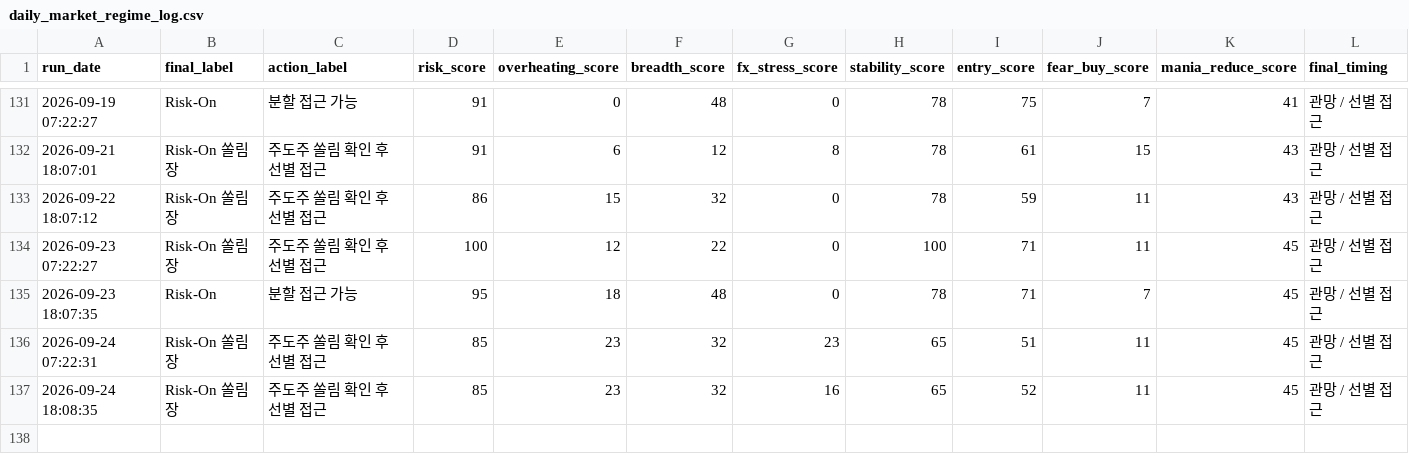
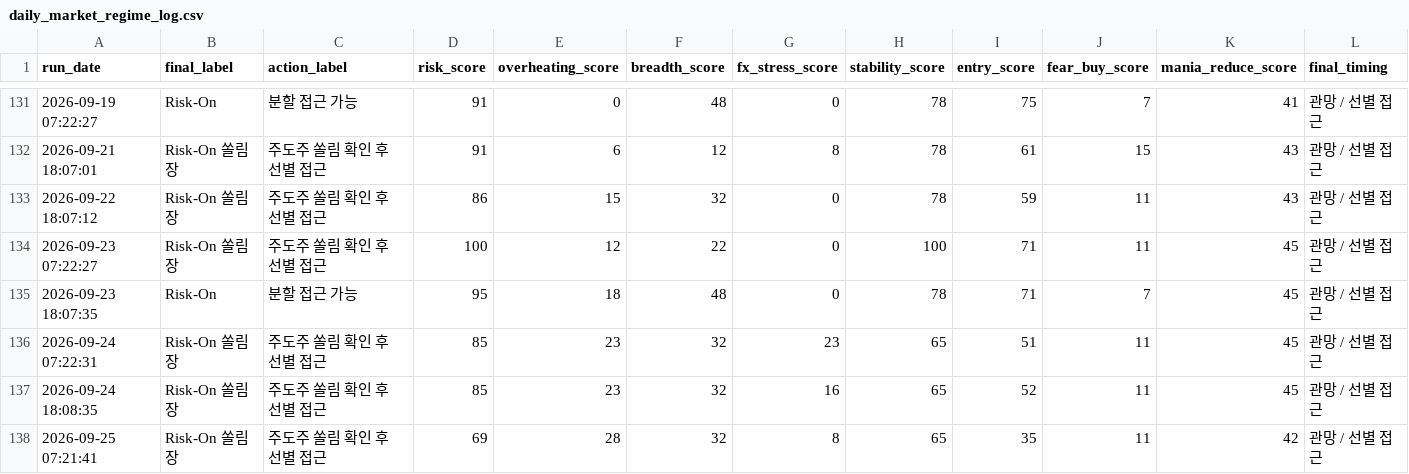
Before and after one commit to Woo-ook/market-brief-dashboard, a CSV file: daily_market_regime_log.csv, drawn as a sheet; only a part is shown, gaps mark what is left out; rows hold the shown columns only; the diff names each change by its address in the sheet, - before the commit and + after, or states it on an @@ line.

```diff
--- a/daily_market_regime_log.csv
+++ b/daily_market_regime_log.csv
+row 138: 2026-09-25 07:21:41 | Risk-On 쏠림장 | 주도주 쏠림 확인 후 선별 접근 | 69 | 28 | 32 | 8 | 65 | 35 | 11 | 42 | 관망 / 선별 접근
```
Also changed, not shown: 4 other files.
